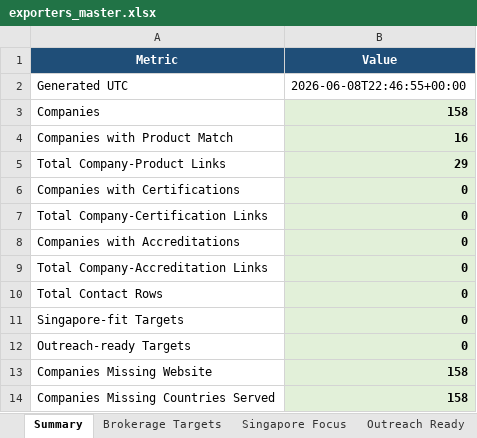
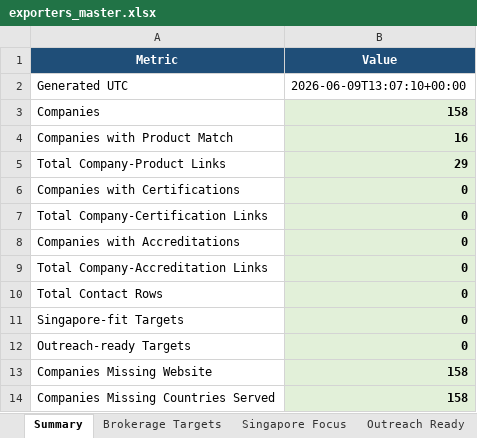
Before and after one commit to Theo-Lorenc/exporter-intelligence-pipeline, an Excel workbook: exporters_master.xlsx, sheet Summary, drawn as a sheet; values as stored, in another font and other column widths than the file's, no borders; the diff names each change by its address in the sheet, - before the commit and + after, or states it on an @@ line.

Commit message:
Remove generated data files from version control

```diff
--- a/exporters_master.xlsx (sheet Summary)
+++ b/exporters_master.xlsx (sheet Summary)
-B2 (Value): 2026-06-08T22:46:55+00:00
+B2 (Value): 2026-06-09T13:07:10+00:00
```
Also changed, not shown: 5 other files.
